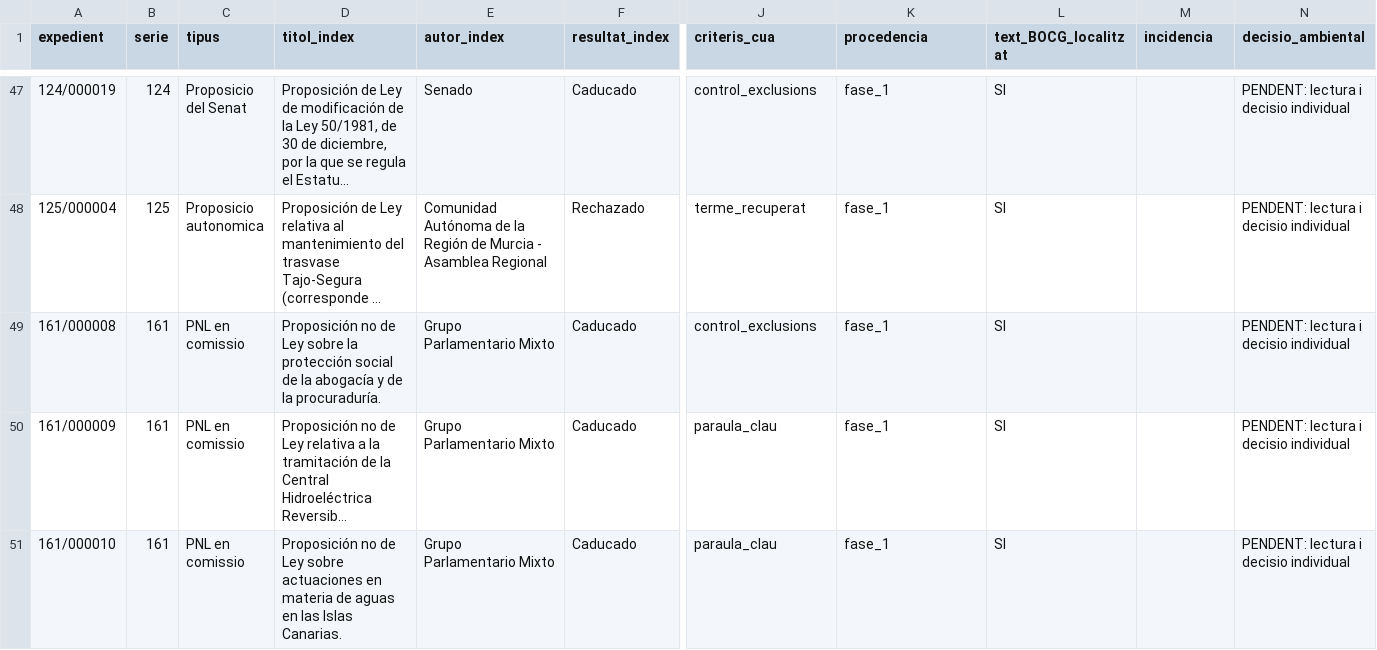
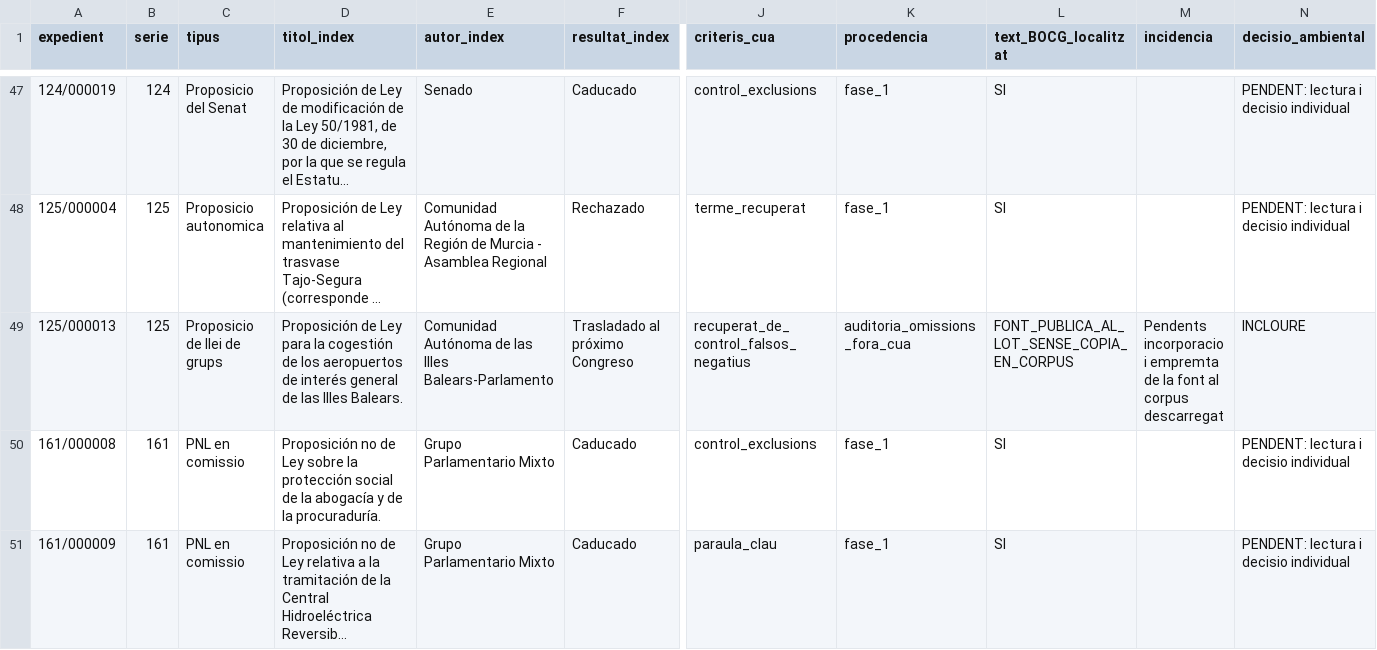
Before and after one commit to tonisalom-commits/queproposen, a CSV file: data/treball/inventari_ambient_xv_revisat.csv, drawn as a sheet; only a part is shown, gaps mark what is left out; the shorter side is filled out with more unchanged rows; long unchanged cells end in …; rows hold the shown columns only; the diff names each change by its address in the sheet, - before the commit and + after, or states it on an @@ line.

```diff
--- a/data/treball/inventari_ambient_xv_revisat.csv
+++ b/data/treball/inventari_ambient_xv_revisat.csv
+row 49: 125/000013 | 125 | Proposicio de llei de grups | Proposición de Ley para la cogestión de los aeropuertos de interés general de las Illes Balears. | Comunidad Autónoma de las Illes Balears-Parlamento | Trasladado al próximo Congreso | recuperat_de_control_falsos_negatius | auditoria_omissions_fora_cua | FONT_PUBLICA_AL_LOT_SENSE_COPIA_EN_CORPUS | Pendents incorporacio i empremta de la font al corpus descarregat | INCLOURE
```
Also changed, not shown: data/treball/mostra_control_fora_cua_xv_100.csv, 2 other files.
